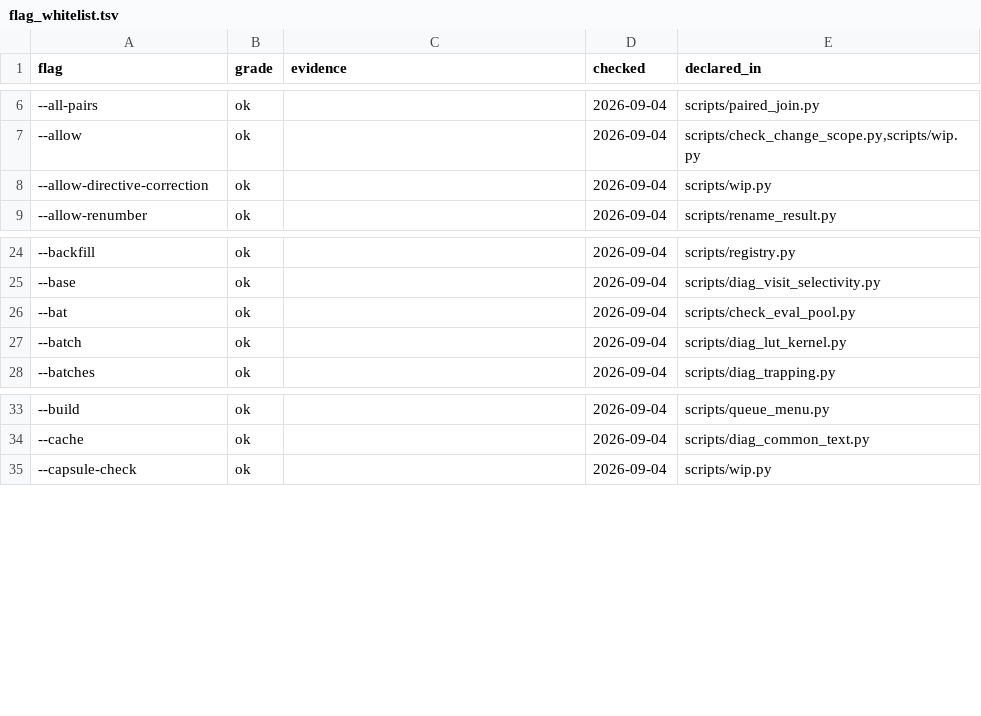
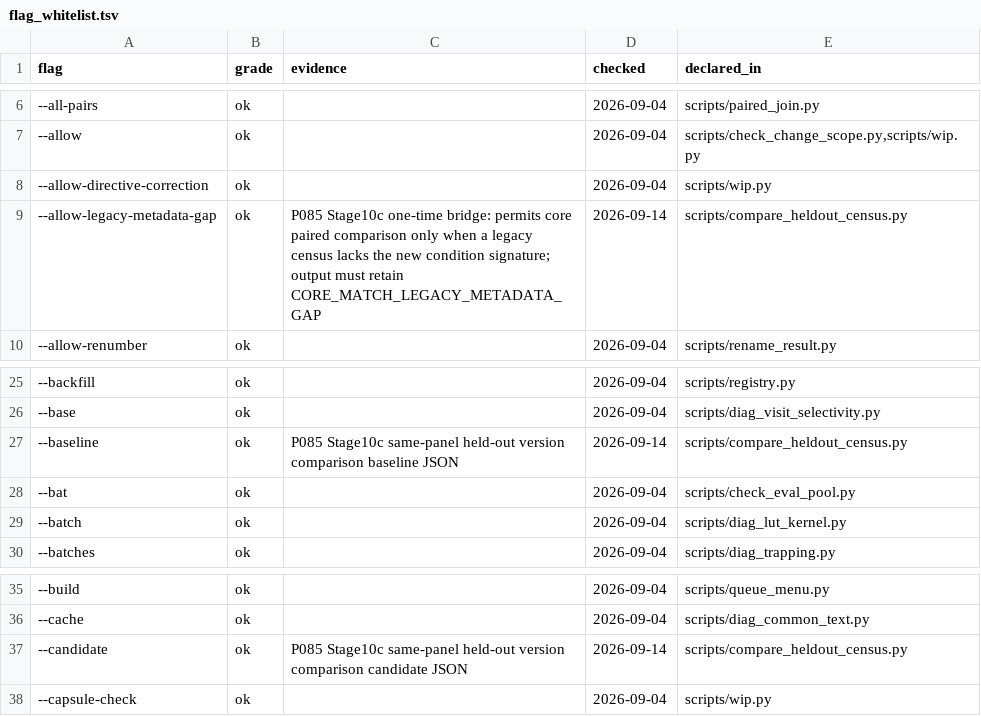
Before and after one commit to myplmy/TinyLM, a TSV file: scripts/flag_whitelist.tsv, drawn as a sheet; only a part is shown, gaps mark what is left out; the diff names each change by its address in the sheet, - before the commit and + after, or states it on an @@ line.

Commit message:
docs: held-out 품질향상 설계와 승인 이력 기록
- 품질저하 방지 게이트의 사용자 승인을 기록하고 G0/G1 정적 구현과 G2 이후
  보류 경계를 명시한 승인 정본을 proposal/done으로 이관한다.
- 정보 0 방지, 문항당 정보량·모델쌍 coverage 향상, 경험 난이도 단조화,
  관계 하위가족 편향 완화를 위한 별도 품질향상 제안서를 작성한다.
- 형식 의미 생성, 자리당 최대 2후보, 설계 패널 응답 보정, 제약 기반 Pareto
  선별, canary 2회·full 1회·봉인 final 1회의 hard stop을 제안한다.
- seed2는 v3.0 독립 판정에 타당했고 누락된 최소 통제는 v2.9×seed2임을 기록한다.
  v3.0×Muon15는 이미 설계에 쓴 패널이므로 최종 통제 대신 선택편향 진단으로 한정한다.
- 완료 원장을 수정하지 않고 후속 WIP 하나와 기존 핸드오프를 누적 갱신해
  사용자 실행 절차, 49.3h 큐, 미검증 경계와 분리 커밋 메시지를 남긴다.

상태: 품질저하 방지 B안은 승인·G0/G1 STATIC_ONLY,
      품질향상 제안은 판단 대기, Stage10c·스모크는 E2E_NOT_RUN.
미실행: 보호 데이터 변경, GPU·모델 실행, 삭제·staging·commit·push.

```diff
--- a/scripts/flag_whitelist.tsv
+++ b/scripts/flag_whitelist.tsv
+row 9: --allow-legacy-metadata-gap | ok | P085 Stage10c one-time bridge: permits core paired comparison only when a legacy census lacks the new condition signature; output must retain CORE_MATCH_LEGACY_METADATA_GAP | 2026-09-14 | scripts/compare_heldout_census.py
+row 27: --baseline | ok | P085 Stage10c same-panel held-out version comparison baseline JSON | 2026-09-14 | scripts/compare_heldout_census.py
+row 37: --candidate | ok | P085 Stage10c same-panel held-out version comparison candidate JSON | 2026-09-14 | scripts/compare_heldout_census.py
```
Also changed, not shown: experiments.tsv, 16 other files.
